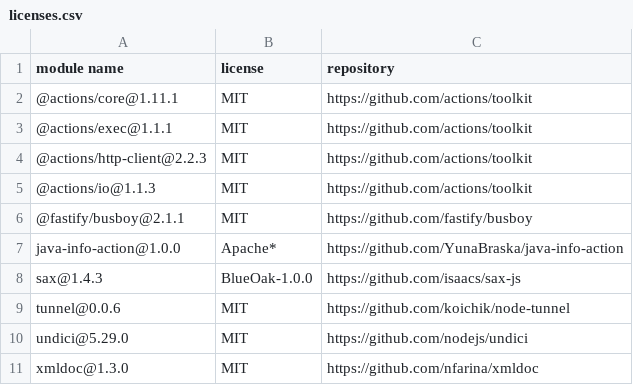
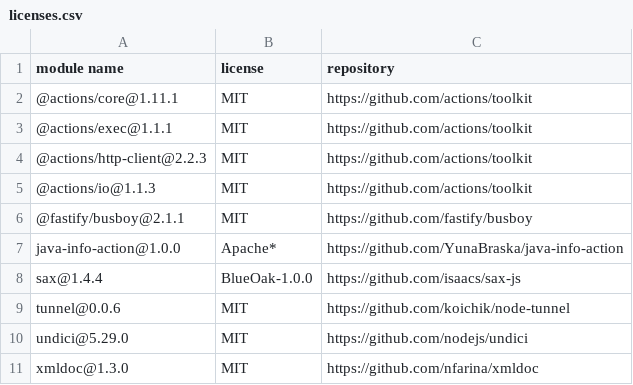
Before and after one commit to YunaBraska/java-info-action, a CSV file: licenses.csv, drawn as a sheet.

```diff
--- a/licenses.csv
+++ b/licenses.csv
@@ -7,3 +7,3 @@
 "java-info-action@1.0.0","Apache*","https://github.com/YunaBraska/java-info-action"
-"sax@1.4.3","BlueOak-1.0.0","https://github.com/isaacs/sax-js"
+"sax@1.4.4","BlueOak-1.0.0","https://github.com/isaacs/sax-js"
 "tunnel@0.0.6","MIT","https://github.com/koichik/node-tunnel"
```
Also changed, not shown: 3 other files.
